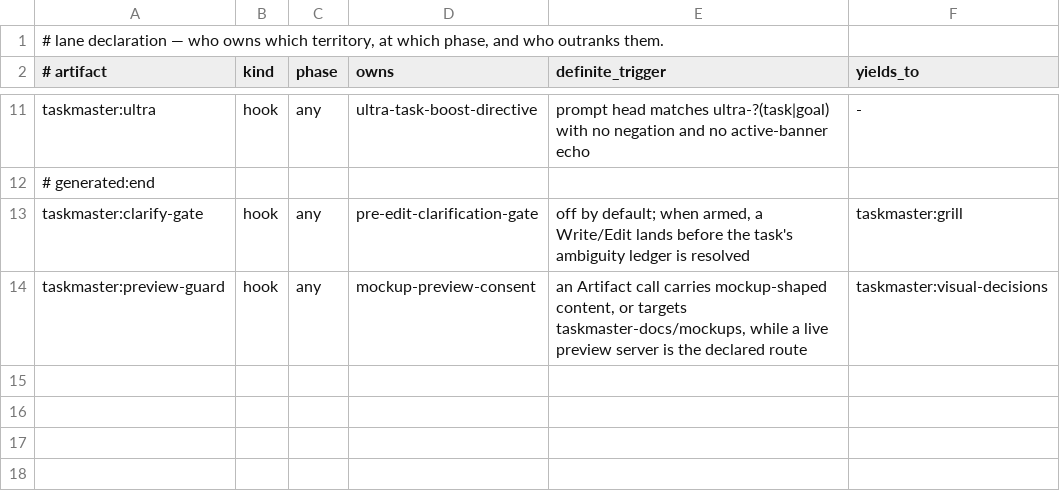
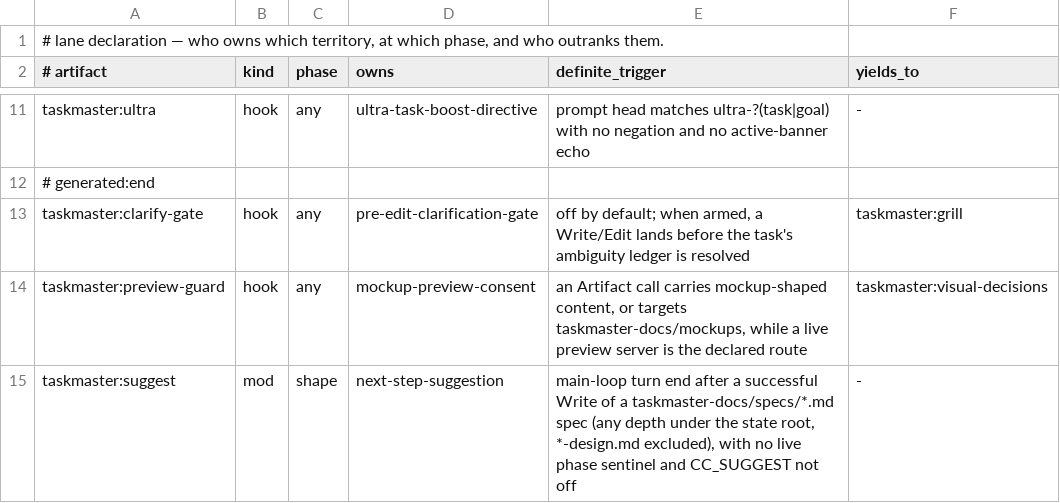
Before and after one commit to galaykos/cc-marketplace, a TSV file: plugins/taskmaster/lane.tsv, drawn as a sheet; only a part is shown, gaps mark what is left out.

Commit message:
card 14: taskmaster suggests /taskmaster:redteam after a spec is written
hooks/suggest.ts uses the shared kit: a successful main-loop Write of a
taskmaster-docs/specs/*.md spec (any depth under the repo root, design
docs excluded) offers /taskmaster:redteam <spec> once per spec per session,
outside a running pipeline. CC_SUGGEST=off silences it. taskmaster 0.48.0.

```diff
--- a/plugins/taskmaster/lane.tsv
+++ b/plugins/taskmaster/lane.tsv
@@ -14 +14,2 @@ taskmaster:clarify-gate	hook	any	pre-edit-clarification-gate	off by default; whe
 taskmaster:preview-guard	hook	any	mockup-preview-consent	an Artifact call carries mockup-shaped content, or targets taskmaster-docs/mockups, while a live preview server is the declared route	taskmaster:visual-decisions
+taskmaster:suggest	mod	shape	next-step-suggestion	main-loop turn end after a successful Write of a taskmaster-docs/specs/*.md spec (any depth under the state root, *-design.md excluded), with no live phase sentinel and CC_SUGGEST not off	-
```
Also changed, not shown: 6 other files.
